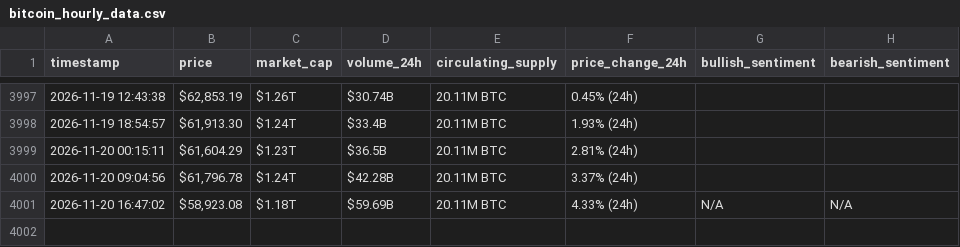
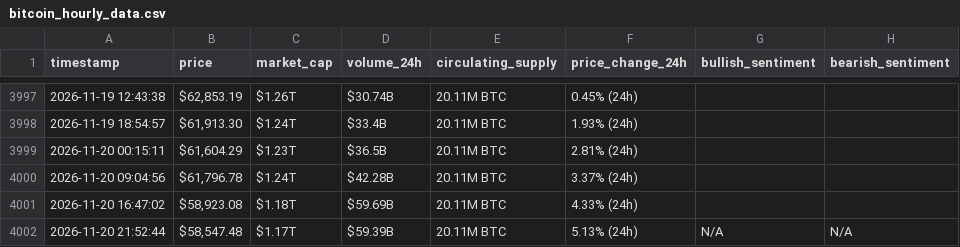
Before and after one commit to Hsenghaddar/webscraping-automation, a CSV file: bitcoin_hourly_data.csv, drawn as a sheet; only a part is shown, gaps mark what is left out.

```diff
--- a/bitcoin_hourly_data.csv
+++ b/bitcoin_hourly_data.csv
@@ -4000,2 +4000,3 @@ timestamp,price,market_cap,volume_24h,circulating_supply,price_change_24h,bullis
 2026-11-20 09:04:56,"$61,796.78",$1.24T,$42.28B,20.11M BTC,3.37% (24h),,
-2026-11-20 16:47:02,"$58,923.08",$1.18T,$59.69B,20.11M BTC,4.33% (24h),N/A,N/A
+2026-11-20 16:47:02,"$58,923.08",$1.18T,$59.69B,20.11M BTC,4.33% (24h),,
+2026-11-20 21:52:44,"$58,547.48",$1.17T,$59.39B,20.11M BTC,5.13% (24h),N/A,N/A
```
